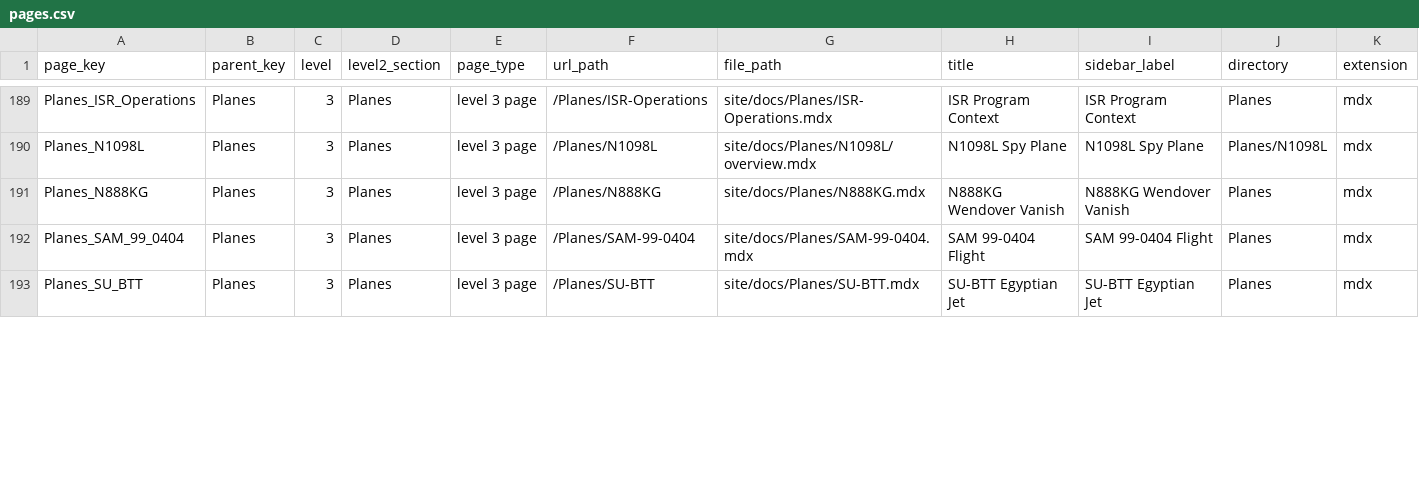
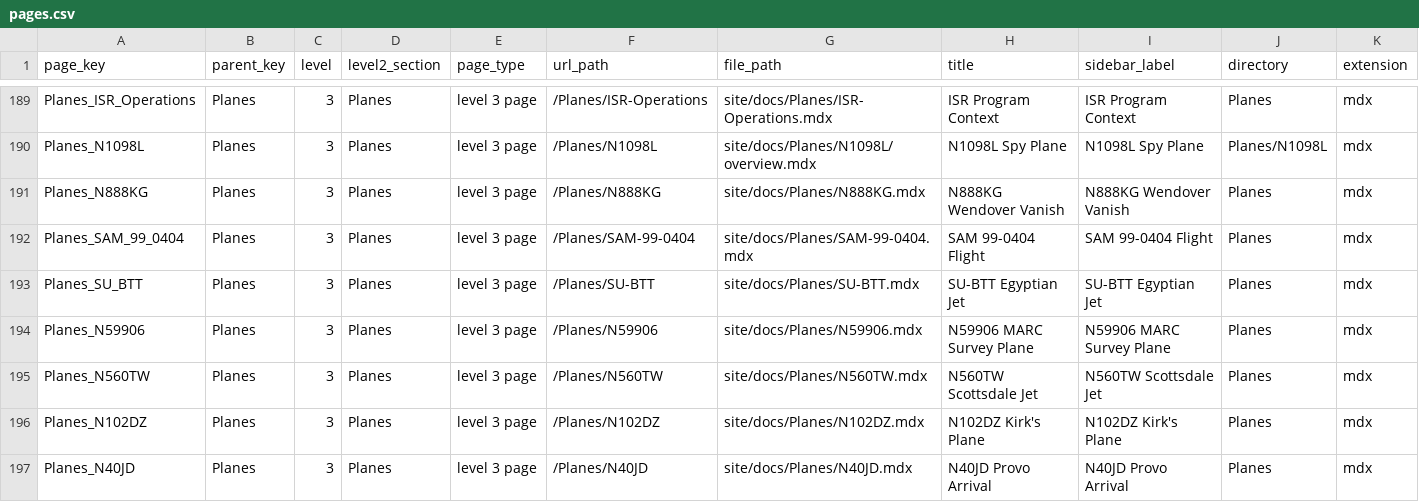
Before and after one commit to ACT3ai/charlie-kirk, a CSV file: pages.csv, drawn as a sheet; only a part is shown, gaps mark what is left out; rows hold the shown columns only; the diff covers the shown part only; the diff names each change by its address in the sheet, - before the commit and + after, or states it on an @@ line.

```diff
--- a/pages.csv
+++ b/pages.csv
+row 194: Planes_N59906 | Planes | 3 | Planes | level 3 page | /Planes/N59906 | site/docs/Planes/N59906.mdx | N59906 MARC Survey Plane | N59906 MARC Survey Plane | Planes | mdx
+row 195: Planes_N560TW | Planes | 3 | Planes | level 3 page | /Planes/N560TW | site/docs/Planes/N560TW.mdx | N560TW Scottsdale Jet | N560TW Scottsdale Jet | Planes | mdx
+row 196: Planes_N102DZ | Planes | 3 | Planes | level 3 page | /Planes/N102DZ | site/docs/Planes/N102DZ.mdx | N102DZ Kirk's Plane | N102DZ Kirk's Plane | Planes | mdx
+row 197: Planes_N40JD | Planes | 3 | Planes | level 3 page | /Planes/N40JD | site/docs/Planes/N40JD.mdx | N40JD Provo Arrival | N40JD Provo Arrival | Planes | mdx
```
Also changed, not shown: 3 added rows and 4 edited cells elsewhere in this file, 9 other files.
